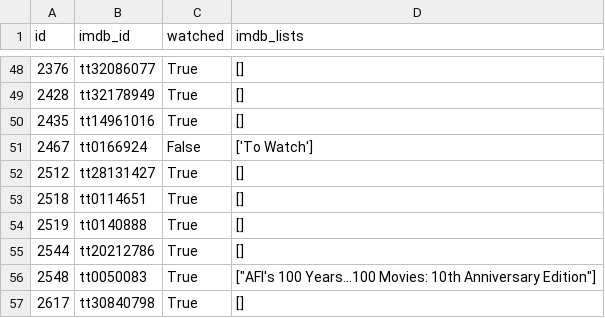
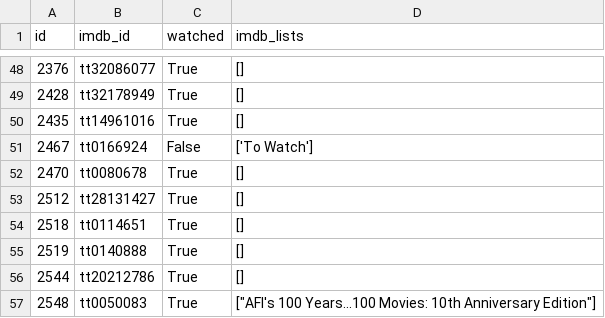
Before and after one commit to andrebastosdias/medeia-imdb, a CSV file: data/imdb.csv, drawn as a sheet; only a part is shown, gaps mark what is left out; the shorter side is filled out with more unchanged rows.

```diff
--- a/data/imdb.csv
+++ b/data/imdb.csv
@@ -51,2 +51,3 @@
 2467,tt0166924,False,['To Watch']
+2470,tt0080678,True,[]
 2512,tt28131427,True,[]
```
